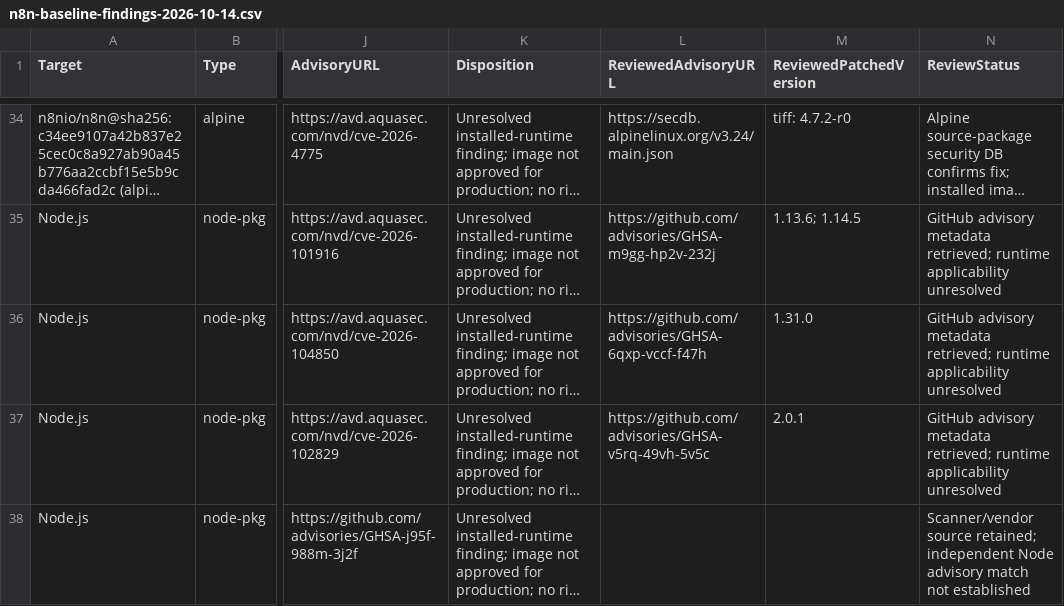
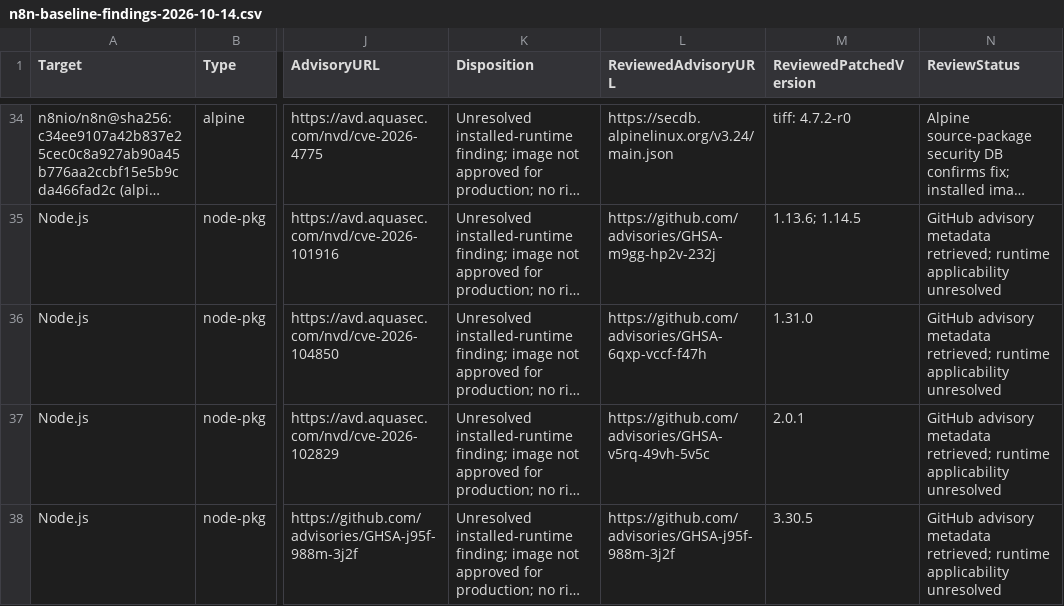
Before and after one commit to YoAnupOP/Volitex-AI-Inbox, a CSV file: docs/operations/n8n-baseline-findings-2026-10-14.csv, drawn as a sheet; only a part is shown, gaps mark what is left out; long unchanged cells end in …; the diff covers the shown part only; the diff names each change by its address in the sheet, - before the commit and + after, or states it on an @@ line.

```diff
--- a/docs/operations/n8n-baseline-findings-2026-10-14.csv
+++ b/docs/operations/n8n-baseline-findings-2026-10-14.csv
-L38 (ReviewedAdvisoryURL): (empty)
+L38 (ReviewedAdvisoryURL): https://github.com/advisories/GHSA-j95f-988m-3j2f
-M38 (ReviewedPatchedVersion): (empty)
+M38 (ReviewedPatchedVersion): 3.30.5
-N38 (ReviewStatus): Scanner/vendor source retained; independent Node advisory match not established
+N38 (ReviewStatus): GitHub advisory metadata retrieved; runtime applicability unresolved
```
Also changed, not shown: 15 edited cells elsewhere in this file, 2 other files.
